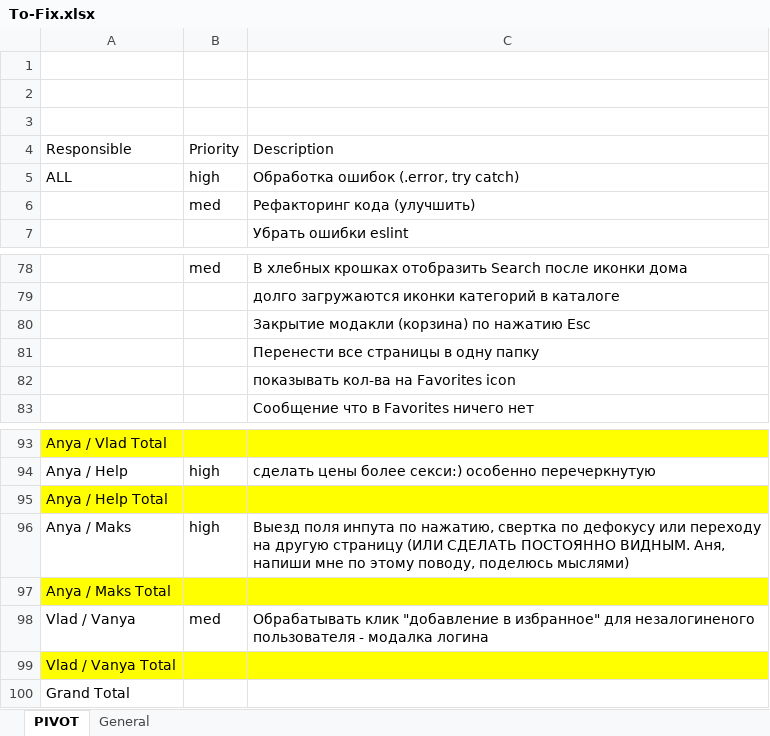
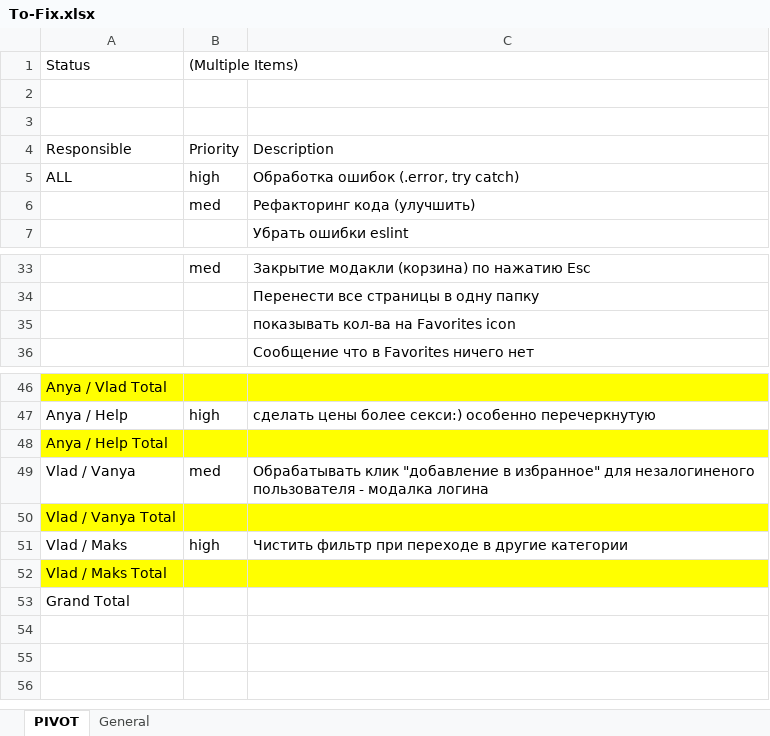
Before and after one commit to Mezherman/FEM3-FINAL-PROJECT, an Excel workbook: Temp/To-Fix.xlsx, sheet PIVOT, drawn as a sheet; only a part is shown, gaps mark what is left out; values as stored, in another font and other column widths than the file's, no borders; removed rows and columns are numbered as before the commit, all else as after; the diff covers the shown part only; the diff names each change by its address in the sheet, - before the commit and + after, or states it on an @@ line.

```diff
--- a/Temp/To-Fix.xlsx (sheet PIVOT)
+++ b/Temp/To-Fix.xlsx (sheet PIVOT)
-row 1: (empty)
+row 1: Status | (Multiple Items)
-C33: В хлебных крошках отобразить Search после иконки дома
+C33: Закрытие модакли (корзина) по нажатию Esc
-row 79:  |  | долго загружаются иконки категорий в каталоге
-row 80:  |  | Закрытие модакли (корзина) по нажатию Esc
-row 96: Anya / Maks | high | Выезд поля инпута по нажатию, свертка по дефокусу или переходу на другую страницу (ИЛИ СДЕЛАТЬ ПОСТОЯННО ВИДНЫМ. Аня, напиши мне по этому поводу, поделюсь мыслями)
-row 97: Anya / Maks Total
+row 51: Vlad / Maks | high | Чистить фильтр при переходе в другие категории
+row 52: Vlad / Maks Total
```
Also changed, not shown: 45 removed rows and 5 edited cells elsewhere in this sheet, sheet General, hidden cells, 14 other files.
